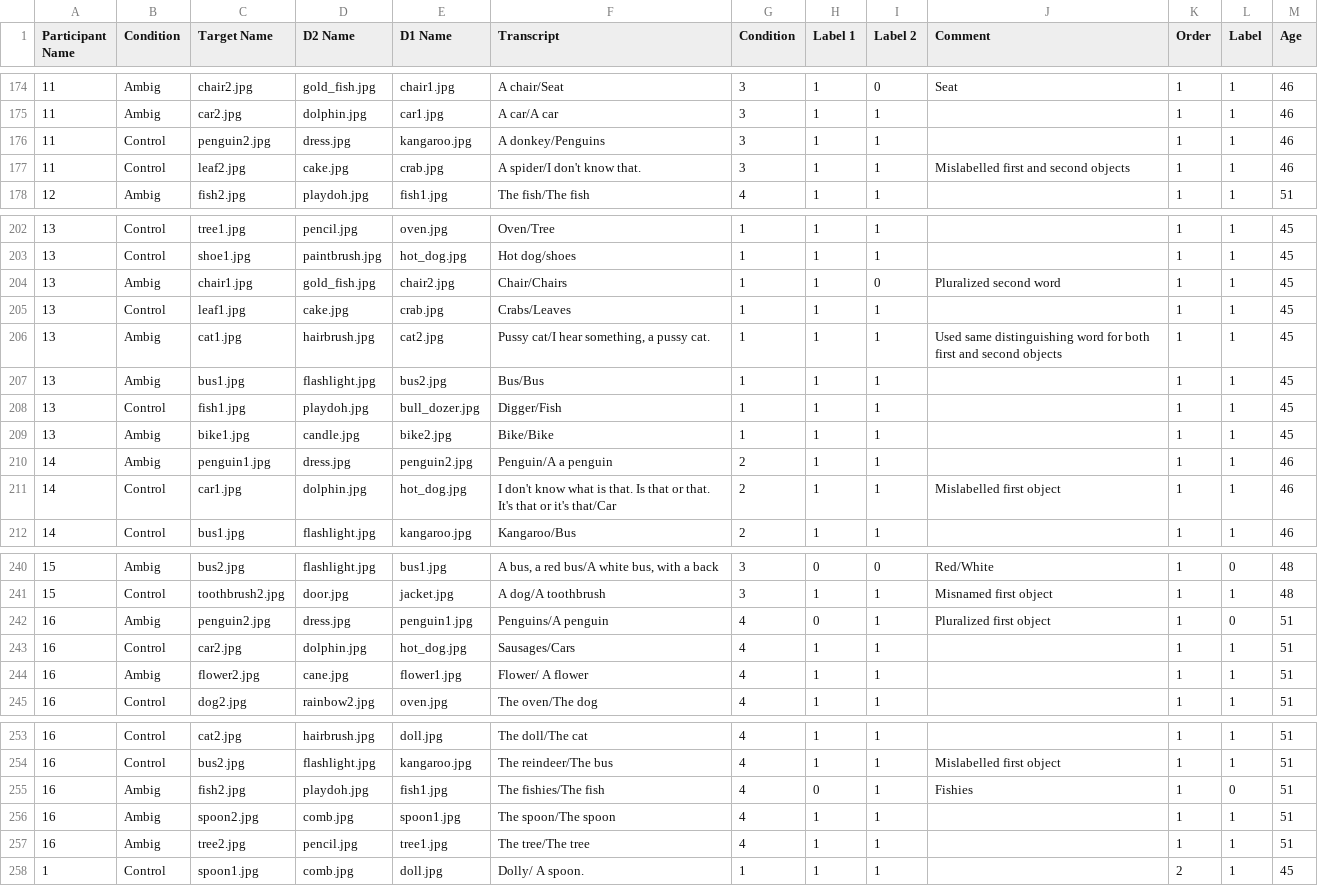
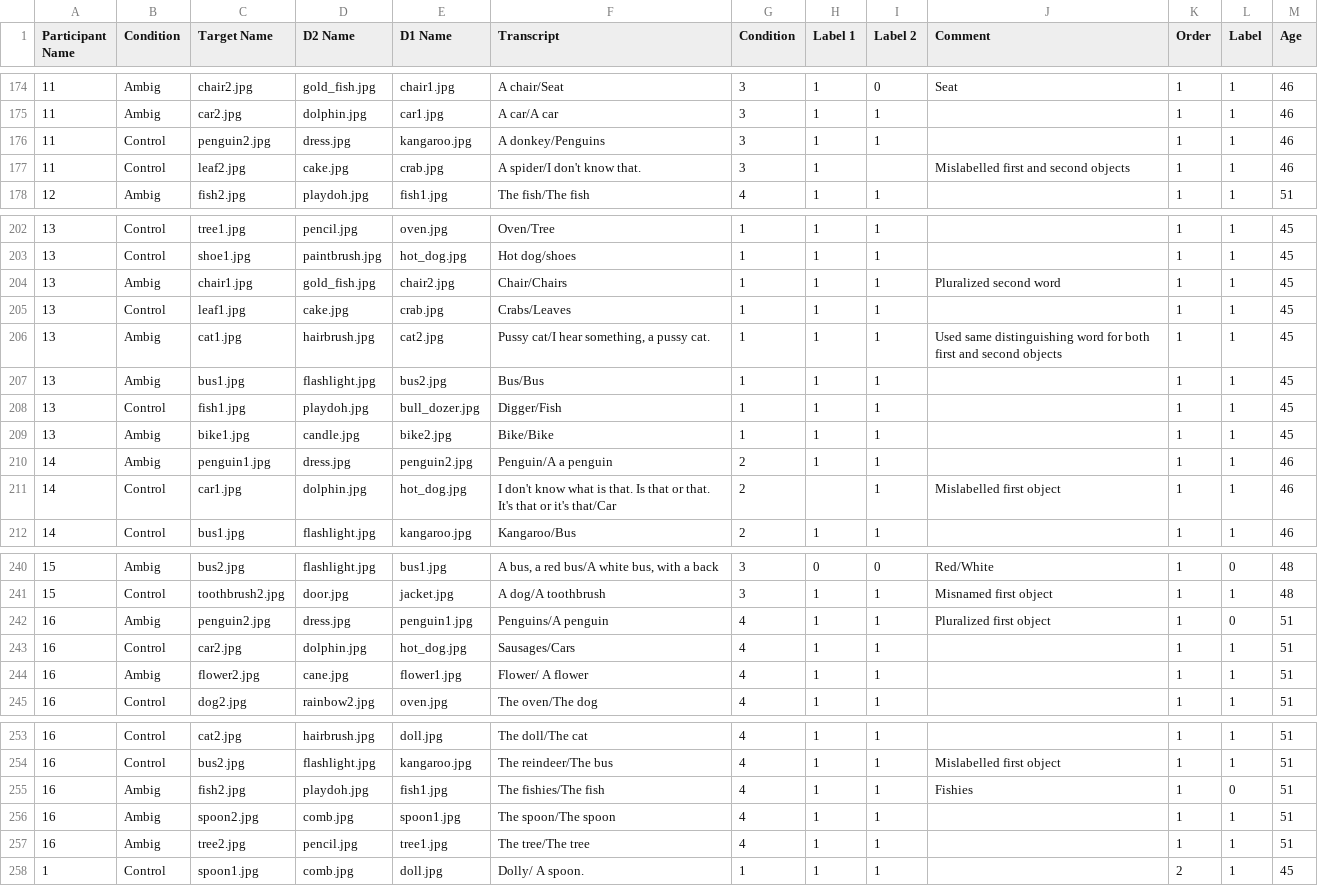
Before and after one commit to hughrabagliati/ETRef, a CSV file: Expt4-TwoNames/TwoNames.csv, drawn as a sheet; only a part is shown, gaps mark what is left out; the diff covers the shown part only.

```diff
--- a/Expt4-TwoNames/TwoNames.csv
+++ b/Expt4-TwoNames/TwoNames.csv
@@ -176,3 +176,3 @@ Participant Name,Condition,Target Name,D2 Name,D1 Name ,Transcript ,Condition ,L
 11,Control,penguin2.jpg,dress.jpg,kangaroo.jpg,A donkey/Penguins,3,1,1,,1,1,46
-11,Control,leaf2.jpg,cake.jpg,crab.jpg,A spider/I don't know that. ,3,1,1,Mislabelled first and second objects ,1,1,46
+11,Control,leaf2.jpg,cake.jpg,crab.jpg,A spider/I don't know that. ,3,1,,Mislabelled first and second objects ,1,1,46
 12,Ambig,fish2.jpg,playdoh.jpg,fish1.jpg,The fish/The fish,4,1,1,,1,1,51
@@ -203,3 +203,3 @@ Participant Name,Condition,Target Name,D2 Name,D1 Name ,Transcript ,Condition ,L
 13,Control,shoe1.jpg,paintbrush.jpg,hot_dog.jpg,Hot dog/shoes,1,1,1,,1,1,45
-13,Ambig,chair1.jpg,gold_fish.jpg,chair2.jpg,Chair/Chairs,1,1,0,Pluralized second word ,1,1,45
+13,Ambig,chair1.jpg,gold_fish.jpg,chair2.jpg,Chair/Chairs,1,1,1,Pluralized second word ,1,1,45
 13,Control,leaf1.jpg,cake.jpg,crab.jpg,Crabs/Leaves,1,1,1,,1,1,45
@@ -210,3 +210,3 @@ Participant Name,Condition,Target Name,D2 Name,D1 Name ,Transcript ,Condition ,L
 14,Ambig,penguin1.jpg,dress.jpg,penguin2.jpg,Penguin/A a penguin,2,1,1,,1,1,46
-14,Control,car1.jpg,dolphin.jpg,hot_dog.jpg,I don't know what is that. Is that or that. It's that or it's that/Car,2,1,1,Mislabelled first object ,1,1,46
+14,Control,car1.jpg,dolphin.jpg,hot_dog.jpg,I don't know what is that. Is that or that. It's that or it's that/Car,2,,1,Mislabelled first object ,1,1,46
 14,Control,bus1.jpg,flashlight.jpg,kangaroo.jpg,Kangaroo/Bus,2,1,1,,1,1,46
@@ -241,3 +241,3 @@ Participant Name,Condition,Target Name,D2 Name,D1 Name ,Transcript ,Condition ,L
 15,Control,toothbrush2.jpg,door.jpg,jacket.jpg,A dog/A toothbrush,3,1,1,Misnamed first object ,1,1,48
-16,Ambig,penguin2.jpg,dress.jpg,penguin1.jpg,Penguins/A penguin,4,0,1,Pluralized first object ,1,0,51
+16,Ambig,penguin2.jpg,dress.jpg,penguin1.jpg,Penguins/A penguin,4,1,1,Pluralized first object ,1,0,51
 16,Control,car2.jpg,dolphin.jpg,hot_dog.jpg,Sausages/Cars,4,1,1,,1,1,51
@@ -254,3 +254,3 @@ Participant Name,Condition,Target Name,D2 Name,D1 Name ,Transcript ,Condition ,L
 16,Control,bus2.jpg,flashlight.jpg,kangaroo.jpg,The reindeer/The bus,4,1,1,Mislabelled first object ,1,1,51
-16,Ambig,fish2.jpg,playdoh.jpg,fish1.jpg,The fishies/The fish,4,0,1,Fishies ,1,0,51
+16,Ambig,fish2.jpg,playdoh.jpg,fish1.jpg,The fishies/The fish,4,1,1,Fishies ,1,0,51
 16,Ambig,spoon2.jpg,comb.jpg,spoon1.jpg,The spoon/The spoon,4,1,1,,1,1,51
```
Also changed, not shown: 10 edited cells elsewhere in this file, 4 other files.
